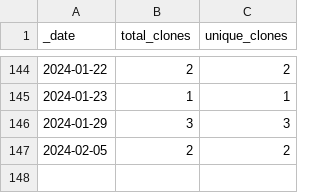
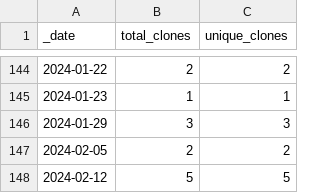
Before and after one commit to roberts-farm-of-ideas/9, a CSV file: traffic/clones.csv, drawn as a sheet; only a part is shown, gaps mark what is left out; the diff names each change by its address in the sheet, - before the commit and + after, or states it on an @@ line.

```diff
--- a/traffic/clones.csv
+++ b/traffic/clones.csv
+row 148: 2024-02-12 | 5 | 5
```
Also changed, not shown: 1 other file.
